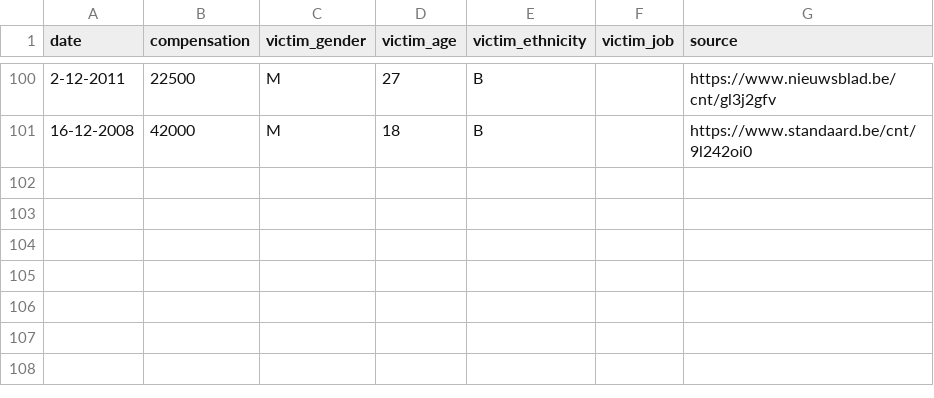
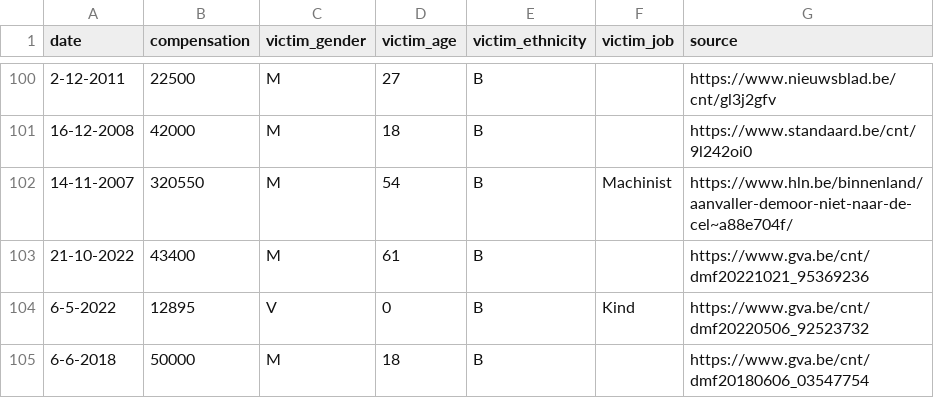
Before and after one commit to IntiDC/klassenjustitie, a CSV file: data.csv, drawn as a sheet; only a part is shown, gaps mark what is left out; the diff names each change by its address in the sheet, - before the commit and + after, or states it on an @@ line.

```diff
--- a/data.csv
+++ b/data.csv
+row 102: 14-11-2007 | 320550 | M | 54 | B | Machinist | https://www.hln.be/binnenland/aanvaller-demoor-niet-naar-de-cel~a88e704f/
+row 103: 21-10-2022 | 43400 | M | 61 | B |  | https://www.gva.be/cnt/dmf20221021_95369236
+row 104: 6-5-2022 | 12895 | V | 0 | B | Kind | https://www.gva.be/cnt/dmf20220506_92523732
+row 105: 6-6-2018 | 50000 | M | 18 | B |  | https://www.gva.be/cnt/dmf20180606_03547754
```
Also changed, not shown: 1 other file.
